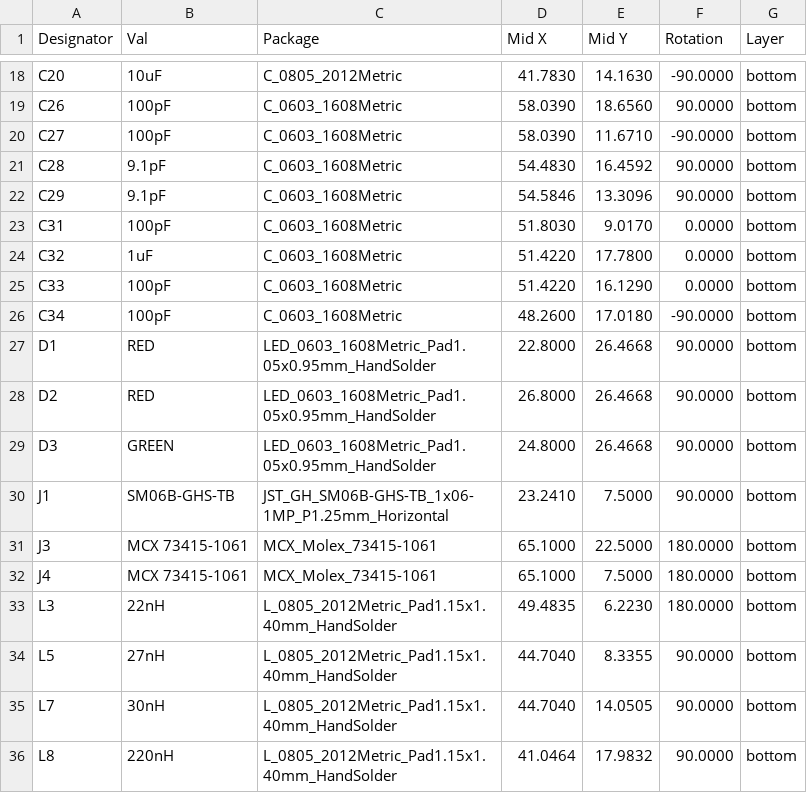
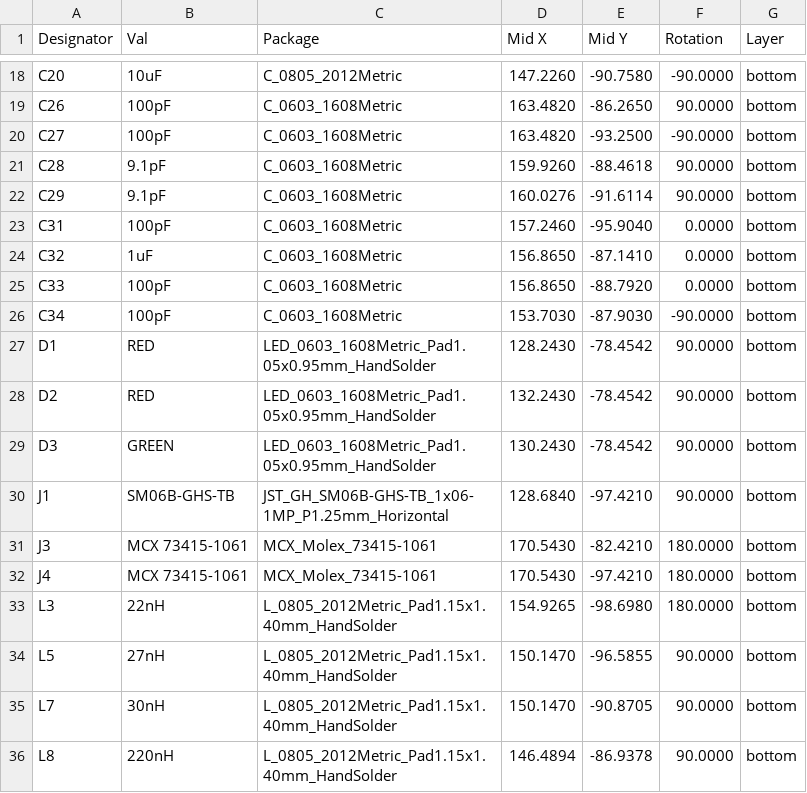
Before and after one commit to ThunderFly-aerospace/TFSIK01, a CSV file: hw/cam_profi/PnP/TFSIK01A_cpl.csv, drawn as a sheet; only a part is shown, gaps mark what is left out; the diff covers the shown part only.

```diff
--- a/hw/cam_profi/PnP/TFSIK01A_cpl.csv
+++ b/hw/cam_profi/PnP/TFSIK01A_cpl.csv
@@ -18,19 +18,19 @@ Designator,Val,Package,Mid X,Mid Y,Rotation,Layer
-"C20","10uF","C_0805_2012Metric",41.7830,14.1630,-90.0000,bottom
-"C26","100pF","C_0603_1608Metric",58.0390,18.6560,90.0000,bottom
-"C27","100pF","C_0603_1608Metric",58.0390,11.6710,-90.0000,bottom
-"C28","9.1pF","C_0603_1608Metric",54.4830,16.4592,90.0000,bottom
-"C29","9.1pF","C_0603_1608Metric",54.5846,13.3096,90.0000,bottom
-"C31","100pF","C_0603_1608Metric",51.8030,9.0170,0.0000,bottom
-"C32","1uF","C_0603_1608Metric",51.4220,17.7800,0.0000,bottom
-"C33","100pF","C_0603_1608Metric",51.4220,16.1290,0.0000,bottom
-"C34","100pF","C_0603_1608Metric",48.2600,17.0180,-90.0000,bottom
-"D1","RED","LED_0603_1608Metric_Pad1.05x0.95mm_HandSolder",22.8000,26.4668,90.0000,bottom
-"D2","RED","LED_0603_1608Metric_Pad1.05x0.95mm_HandSolder",26.8000,26.4668,90.0000,bottom
-"D3","GREEN","LED_0603_1608Metric_Pad1.05x0.95mm_HandSolder",24.8000,26.4668,90.0000,bottom
-"J1","SM06B-GHS-TB","JST_GH_SM06B-GHS-TB_1x06-1MP_P1.25mm_Horizontal",23.2410,7.5000,90.0000,bottom
-"J3","MCX 73415-1061","MCX_Molex_73415-1061",65.1000,22.5000,180.0000,bottom
-"J4","MCX 73415-1061","MCX_Molex_73415-1061",65.1000,7.5000,180.0000,bottom
-"L3","22nH","L_0805_2012Metric_Pad1.15x1.40mm_HandSolder",49.4835,6.2230,180.0000,bottom
-"L5","27nH","L_0805_2012Metric_Pad1.15x1.40mm_HandSolder",44.7040,8.3355,90.0000,bottom
-"L7","30nH","L_0805_2012Metric_Pad1.15x1.40mm_HandSolder",44.7040,14.0505,90.0000,bottom
-"L8","220nH","L_0805_2012Metric_Pad1.15x1.40mm_HandSolder",41.0464,17.9832,90.0000,bottom
+"C20","10uF","C_0805_2012Metric",147.2260,-90.7580,-90.0000,bottom
+"C26","100pF","C_0603_1608Metric",163.4820,-86.2650,90.0000,bottom
+"C27","100pF","C_0603_1608Metric",163.4820,-93.2500,-90.0000,bottom
+"C28","9.1pF","C_0603_1608Metric",159.9260,-88.4618,90.0000,bottom
+"C29","9.1pF","C_0603_1608Metric",160.0276,-91.6114,90.0000,bottom
+"C31","100pF","C_0603_1608Metric",157.2460,-95.9040,0.0000,bottom
+"C32","1uF","C_0603_1608Metric",156.8650,-87.1410,0.0000,bottom
+"C33","100pF","C_0603_1608Metric",156.8650,-88.7920,0.0000,bottom
+"C34","100pF","C_0603_1608Metric",153.7030,-87.9030,-90.0000,bottom
+"D1","RED","LED_0603_1608Metric_Pad1.05x0.95mm_HandSolder",128.2430,-78.4542,90.0000,bottom
+"D2","RED","LED_0603_1608Metric_Pad1.05x0.95mm_HandSolder",132.2430,-78.4542,90.0000,bottom
+"D3","GREEN","LED_0603_1608Metric_Pad1.05x0.95mm_HandSolder",130.2430,-78.4542,90.0000,bottom
+"J1","SM06B-GHS-TB","JST_GH_SM06B-GHS-TB_1x06-1MP_P1.25mm_Horizontal",128.6840,-97.4210,90.0000,bottom
+"J3","MCX 73415-1061","MCX_Molex_73415-1061",170.5430,-82.4210,180.0000,bottom
+"J4","MCX 73415-1061","MCX_Molex_73415-1061",170.5430,-97.4210,180.0000,bottom
+"L3","22nH","L_0805_2012Metric_Pad1.15x1.40mm_HandSolder",154.9265,-98.6980,180.0000,bottom
+"L5","27nH","L_0805_2012Metric_Pad1.15x1.40mm_HandSolder",150.1470,-96.5855,90.0000,bottom
+"L7","30nH","L_0805_2012Metric_Pad1.15x1.40mm_HandSolder",150.1470,-90.8705,90.0000,bottom
+"L8","220nH","L_0805_2012Metric_Pad1.15x1.40mm_HandSolder",146.4894,-86.9378,90.0000,bottom
```
Also changed, not shown: 74 edited cells elsewhere in this file, hw/cam_profi/TFSIK01A-both_pos.csv, 33 other files.
